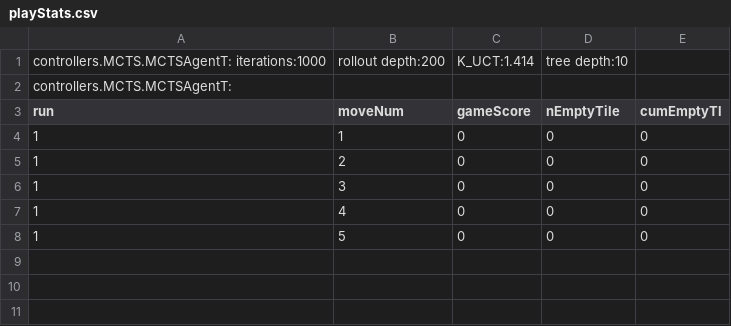
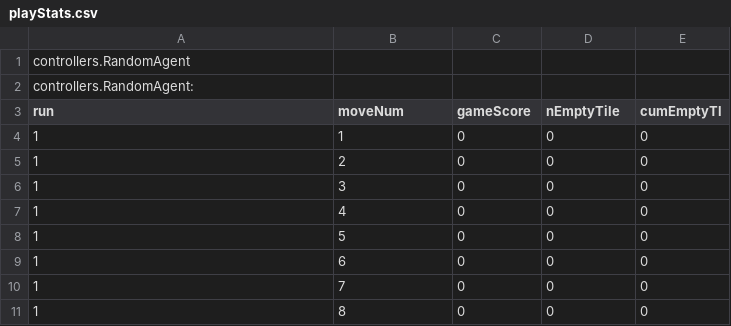
Before and after one commit to WolfgangKonen/GBG, a CSV file: agents/TicTacToe/csv/playStats.csv, drawn as a sheet.

```diff
--- a/agents/TicTacToe/csv/playStats.csv
+++ b/agents/TicTacToe/csv/playStats.csv
@@ -1,3 +1,3 @@
-controllers.MCTS.MCTSAgentT: iterations:1000, rollout depth:200, K_UCT:1.414, tree depth:10
-controllers.MCTS.MCTSAgentT:
+controllers.RandomAgent
+controllers.RandomAgent:
 run, moveNum, gameScore, nEmptyTile, cumEmptyTl
@@ -8 +8,4 @@ run, moveNum, gameScore, nEmptyTile, cumEmptyTl
 1, 5, 0, 0, 0
+1, 6, 0, 0, 0
+1, 7, 0, 0, 0
+1, 8, 0, 0, 0
```
Also changed, not shown: agents/Hex/05/csv/playStats.csv, 26 other files.
